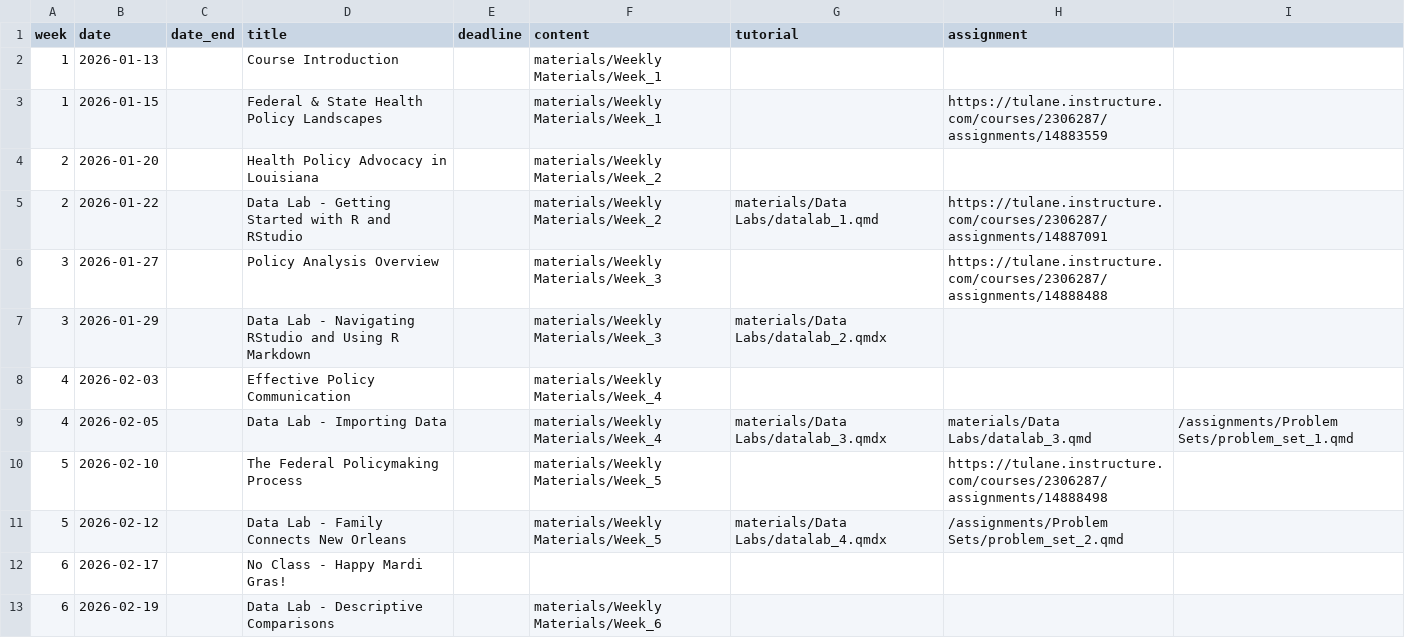
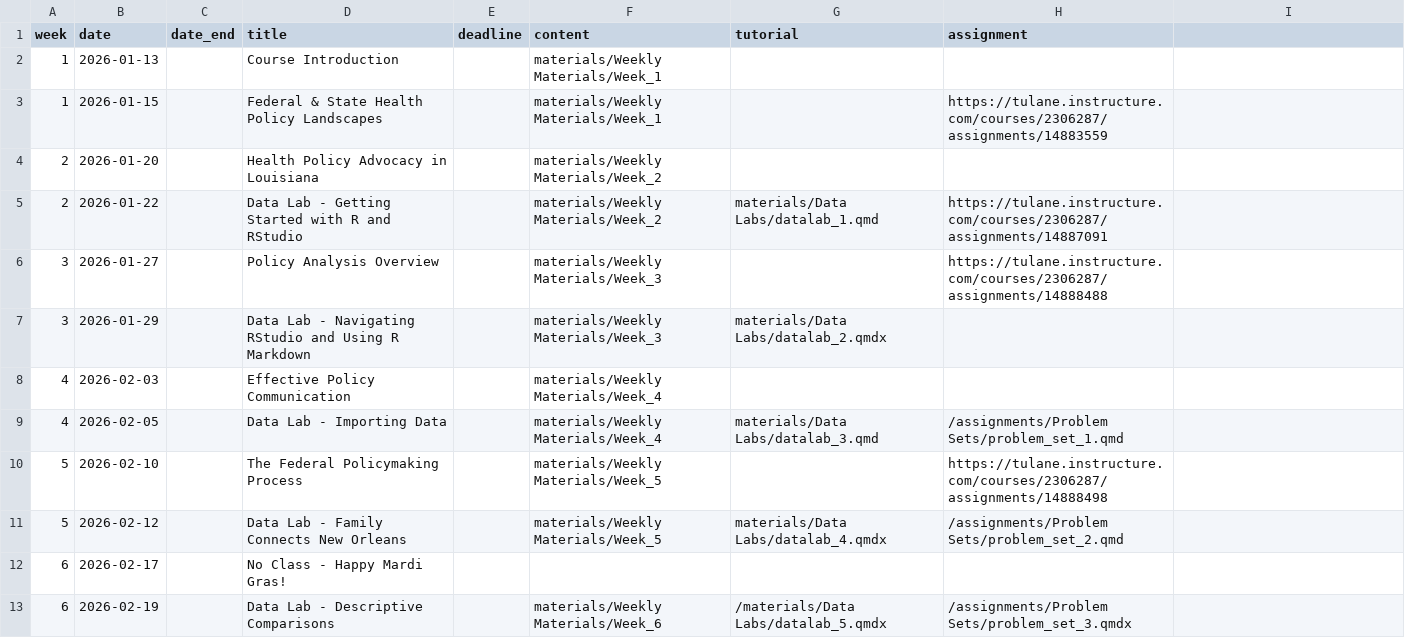
Before and after one commit to k-callison/hpam7660-sp24, a CSV file: data/schedule.csv, drawn as a sheet.

Commit message:
Updates to the schedule

```diff
--- a/data/schedule.csv
+++ b/data/schedule.csv
@@ -8,3 +8,3 @@ week,date,date_end,title,deadline,content,tutorial,assignment
 4,2026-02-03,,Effective Policy Communication,,"materials/Weekly Materials/Week_4",,
-4,2026-02-05,,Data Lab - Importing Data,,"materials/Weekly Materials/Week_4","materials/Data Labs/datalab_3.qmdx","materials/Data Labs/datalab_3.qmd","/assignments/Problem Sets/problem_set_1.qmd"
+4,2026-02-05,,Data Lab - Importing Data,,"materials/Weekly Materials/Week_4","materials/Data Labs/datalab_3.qmd","/assignments/Problem Sets/problem_set_1.qmd"
 5,2026-02-10,,The Federal Policymaking Process,,"materials/Weekly Materials/Week_5",,https://tulane.instructure.com/courses/2306287/assignments/14888498
@@ -12,2 +12,2 @@ week,date,date_end,title,deadline,content,tutorial,assignment
 6,2026-02-17,,No Class - Happy Mardi Gras!,,,,
-6,2026-02-19,,Data Lab - Descriptive Comparisons,,"materials/Weekly Materials/Week_6",,
+6,2026-02-19,,Data Lab - Descriptive Comparisons,,"materials/Weekly Materials/Week_6","/materials/Data Labs/datalab_5.qmdx","/assignments/Problem Sets/problem_set_3.qmdx"
```
